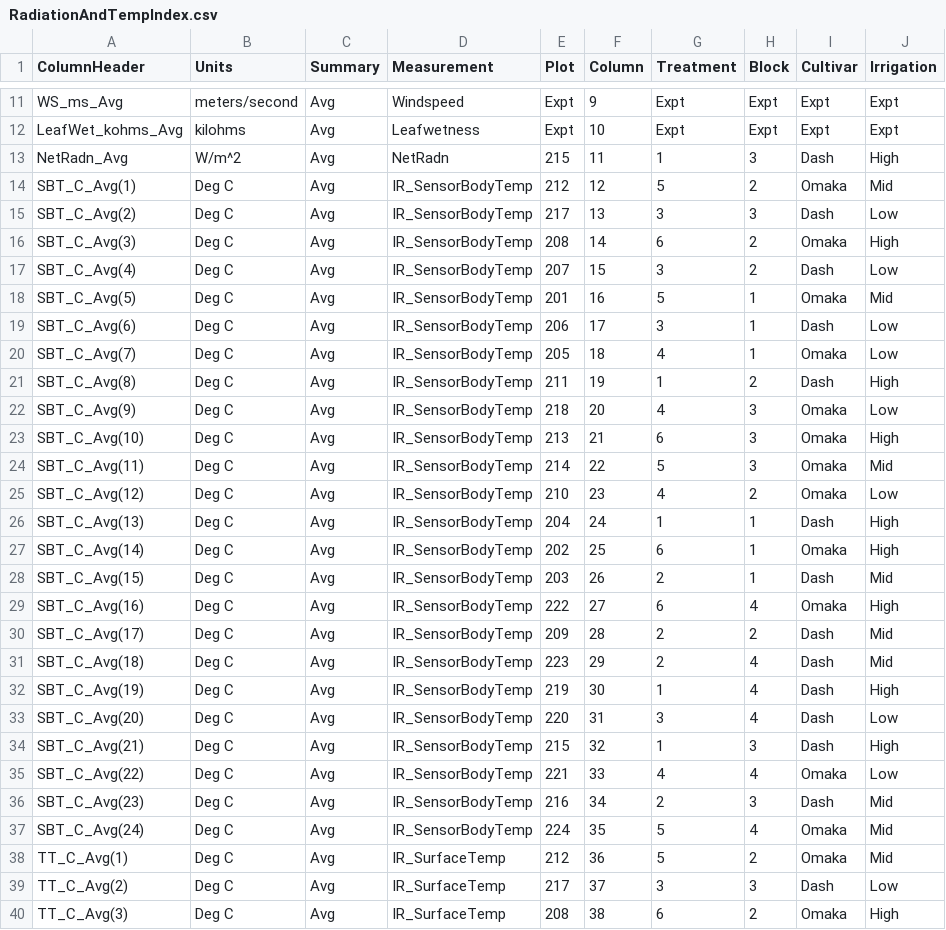
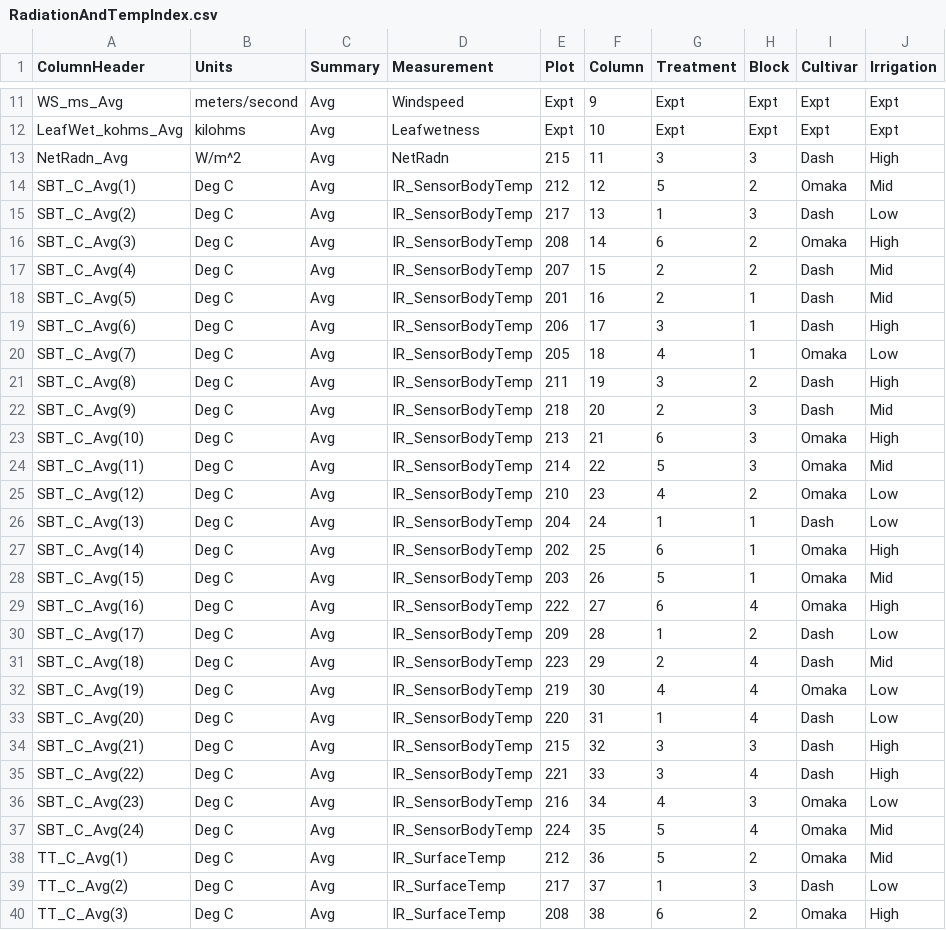
Before and after one commit to smist976/RainShelterBarley, a CSV file: RadiationAndTempIndex.csv, drawn as a sheet; only a part is shown, gaps mark what is left out; the diff covers the shown part only.

```diff
--- a/RadiationAndTempIndex.csv
+++ b/RadiationAndTempIndex.csv
@@ -12,12 +12,12 @@ WS_ms_Avg,meters/second,Avg,Windspeed,Expt,9,Expt,Expt,Expt,Expt
 LeafWet_kohms_Avg,kilohms,Avg,Leafwetness,Expt,10,Expt,Expt,Expt,Expt
-NetRadn_Avg,W/m^2,Avg,NetRadn,215,11,1,3,Dash,High
+NetRadn_Avg,W/m^2,Avg,NetRadn,215,11,3,3,Dash,High
 SBT_C_Avg(1),Deg C,Avg,IR_SensorBodyTemp,212,12,5,2,Omaka,Mid
-SBT_C_Avg(2),Deg C,Avg,IR_SensorBodyTemp,217,13,3,3,Dash,Low
+SBT_C_Avg(2),Deg C,Avg,IR_SensorBodyTemp,217,13,1,3,Dash,Low
 SBT_C_Avg(3),Deg C,Avg,IR_SensorBodyTemp,208,14,6,2,Omaka,High
-SBT_C_Avg(4),Deg C,Avg,IR_SensorBodyTemp,207,15,3,2,Dash,Low
-SBT_C_Avg(5),Deg C,Avg,IR_SensorBodyTemp,201,16,5,1,Omaka,Mid
-SBT_C_Avg(6),Deg C,Avg,IR_SensorBodyTemp,206,17,3,1,Dash,Low
+SBT_C_Avg(4),Deg C,Avg,IR_SensorBodyTemp,207,15,2,2,Dash,Mid
+SBT_C_Avg(5),Deg C,Avg,IR_SensorBodyTemp,201,16,2,1,Dash,Mid
+SBT_C_Avg(6),Deg C,Avg,IR_SensorBodyTemp,206,17,3,1,Dash,High
 SBT_C_Avg(7),Deg C,Avg,IR_SensorBodyTemp,205,18,4,1,Omaka,Low
-SBT_C_Avg(8),Deg C,Avg,IR_SensorBodyTemp,211,19,1,2,Dash,High
-SBT_C_Avg(9),Deg C,Avg,IR_SensorBodyTemp,218,20,4,3,Omaka,Low
+SBT_C_Avg(8),Deg C,Avg,IR_SensorBodyTemp,211,19,3,2,Dash,High
+SBT_C_Avg(9),Deg C,Avg,IR_SensorBodyTemp,218,20,2,3,Dash,Mid
 SBT_C_Avg(10),Deg C,Avg,IR_SensorBodyTemp,213,21,6,3,Omaka,High
@@ -25,16 +25,16 @@ SBT_C_Avg(11),Deg C,Avg,IR_SensorBodyTemp,214,22,5,3,Omaka,Mid
 SBT_C_Avg(12),Deg C,Avg,IR_SensorBodyTemp,210,23,4,2,Omaka,Low
-SBT_C_Avg(13),Deg C,Avg,IR_SensorBodyTemp,204,24,1,1,Dash,High
+SBT_C_Avg(13),Deg C,Avg,IR_SensorBodyTemp,204,24,1,1,Dash,Low
 SBT_C_Avg(14),Deg C,Avg,IR_SensorBodyTemp,202,25,6,1,Omaka,High
-SBT_C_Avg(15),Deg C,Avg,IR_SensorBodyTemp,203,26,2,1,Dash,Mid
+SBT_C_Avg(15),Deg C,Avg,IR_SensorBodyTemp,203,26,5,1,Omaka,Mid
 SBT_C_Avg(16),Deg C,Avg,IR_SensorBodyTemp,222,27,6,4,Omaka,High
-SBT_C_Avg(17),Deg C,Avg,IR_SensorBodyTemp,209,28,2,2,Dash,Mid
+SBT_C_Avg(17),Deg C,Avg,IR_SensorBodyTemp,209,28,1,2,Dash,Low
 SBT_C_Avg(18),Deg C,Avg,IR_SensorBodyTemp,223,29,2,4,Dash,Mid
-SBT_C_Avg(19),Deg C,Avg,IR_SensorBodyTemp,219,30,1,4,Dash,High
-SBT_C_Avg(20),Deg C,Avg,IR_SensorBodyTemp,220,31,3,4,Dash,Low
-SBT_C_Avg(21),Deg C,Avg,IR_SensorBodyTemp,215,32,1,3,Dash,High
-SBT_C_Avg(22),Deg C,Avg,IR_SensorBodyTemp,221,33,4,4,Omaka,Low
-SBT_C_Avg(23),Deg C,Avg,IR_SensorBodyTemp,216,34,2,3,Dash,Mid
+SBT_C_Avg(19),Deg C,Avg,IR_SensorBodyTemp,219,30,4,4,Omaka,Low
+SBT_C_Avg(20),Deg C,Avg,IR_SensorBodyTemp,220,31,1,4,Dash,Low
+SBT_C_Avg(21),Deg C,Avg,IR_SensorBodyTemp,215,32,3,3,Dash,High
+SBT_C_Avg(22),Deg C,Avg,IR_SensorBodyTemp,221,33,3,4,Dash,High
+SBT_C_Avg(23),Deg C,Avg,IR_SensorBodyTemp,216,34,4,3,Omaka,Low
 SBT_C_Avg(24),Deg C,Avg,IR_SensorBodyTemp,224,35,5,4,Omaka,Mid
 TT_C_Avg(1),Deg C,Avg,IR_SurfaceTemp,212,36,5,2,Omaka,Mid
-TT_C_Avg(2),Deg C,Avg,IR_SurfaceTemp,217,37,3,3,Dash,Low
+TT_C_Avg(2),Deg C,Avg,IR_SurfaceTemp,217,37,1,3,Dash,Low
 TT_C_Avg(3),Deg C,Avg,IR_SurfaceTemp,208,38,6,2,Omaka,High
```
Also changed, not shown: 132 edited cells elsewhere in this file, 3 other files.
